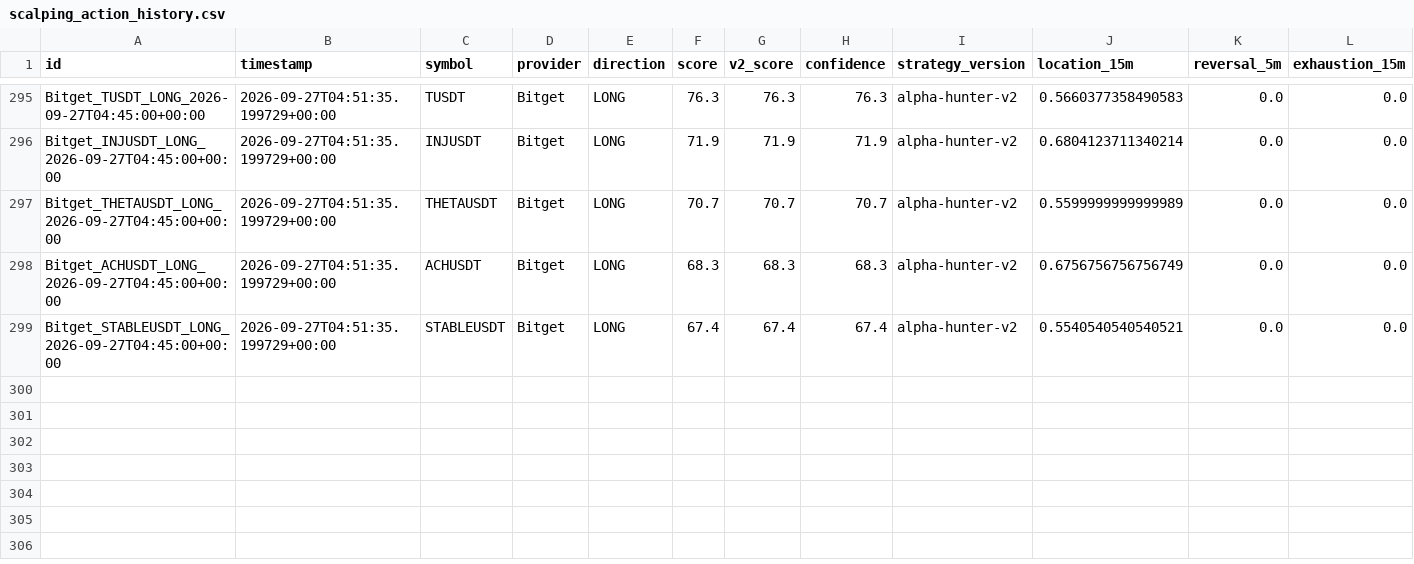
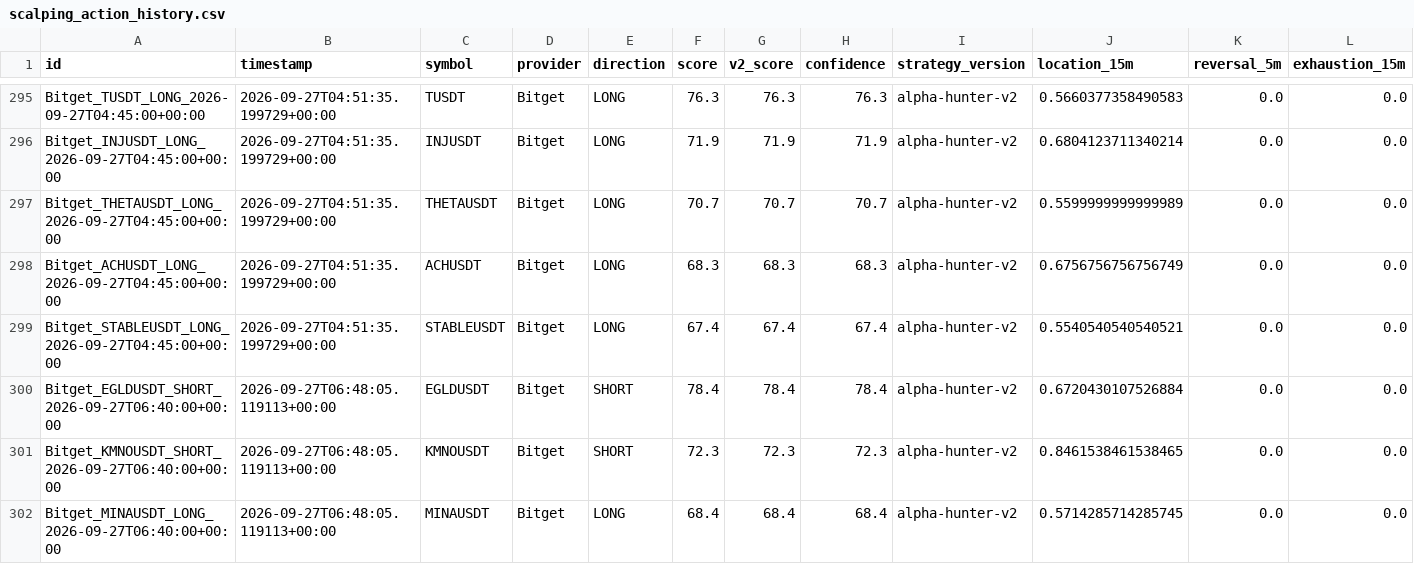
Before and after one commit to KikikJourney/Crypto-Scanner, a CSV file: data/scalping_action_history.csv, drawn as a sheet; only a part is shown, gaps mark what is left out; rows hold the shown columns only; the diff names each change by its address in the sheet, - before the commit and + after, or states it on an @@ line.

```diff
--- a/data/scalping_action_history.csv
+++ b/data/scalping_action_history.csv
+row 300: Bitget_EGLDUSDT_SHORT_2026-09-27T06:40:00+00:00 | 2026-09-27T06:48:05.119113+00:00 | EGLDUSDT | Bitget | SHORT | 78.4 | 78.4 | 78.4 | alpha-hunter-v2 | 0.6720430107526884 | 0.0 | 0.0
+row 301: Bitget_KMNOUSDT_SHORT_2026-09-27T06:40:00+00:00 | 2026-09-27T06:48:05.119113+00:00 | KMNOUSDT | Bitget | SHORT | 72.3 | 72.3 | 72.3 | alpha-hunter-v2 | 0.8461538461538465 | 0.0 | 0.0
+row 302: Bitget_MINAUSDT_LONG_2026-09-27T06:40:00+00:00 | 2026-09-27T06:48:05.119113+00:00 | MINAUSDT | Bitget | LONG | 68.4 | 68.4 | 68.4 | alpha-hunter-v2 | 0.5714285714285745 | 0.0 | 0.0
```
Also changed, not shown: data/actionable_signals.csv, data/crypto_universe.csv, 4 other files.
